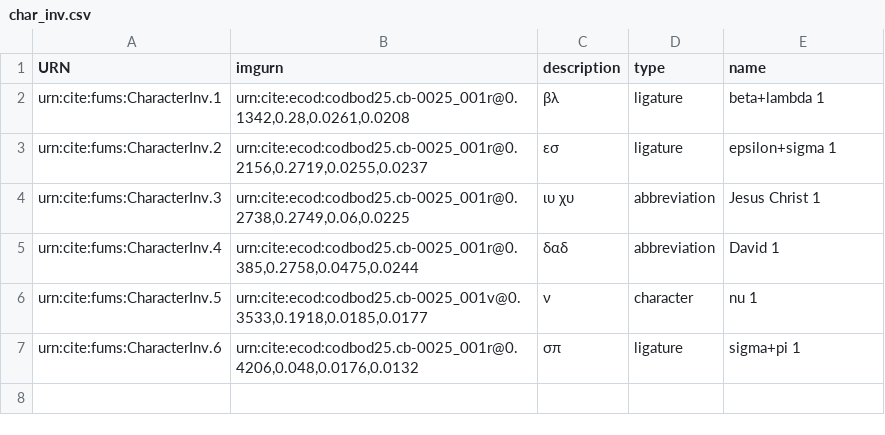
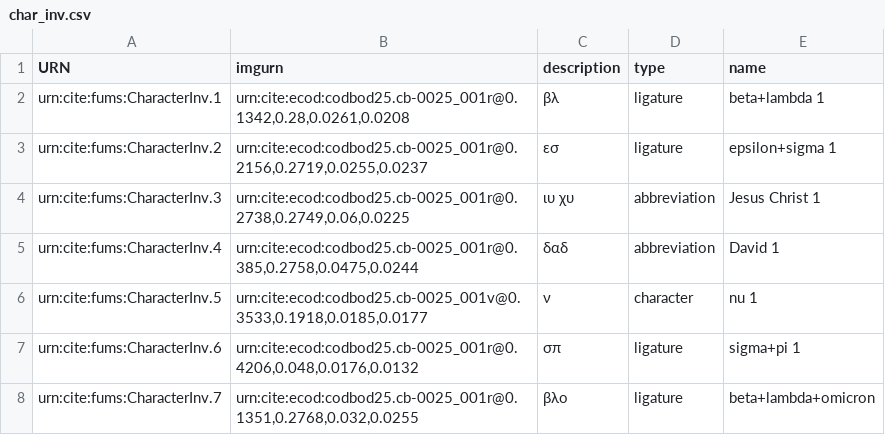
Before and after one commit to Eumaeus/codbod25, a CSV file: collections/char_inv.csv, drawn as a sheet; the diff names each change by its address in the sheet, - before the commit and + after, or states it on an @@ line.

Commit message:
Added one.

```diff
--- a/collections/char_inv.csv
+++ b/collections/char_inv.csv
+row 8: urn:cite:fums:CharacterInv.7 | urn:cite:ecod:codbod25.cb-0025_001r@0.1351,0.2768,0.032,0.0255 | βλο | ligature | beta+lambda+omicron
```
